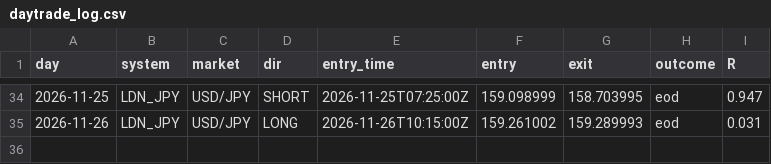
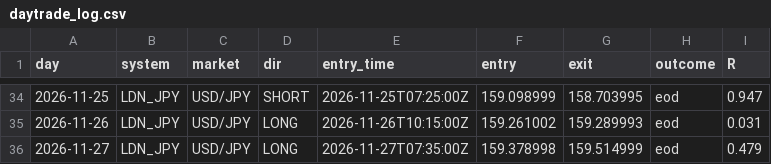
Before and after one commit to kamalelmesbahi45-design/trading-bot, a CSV file: data/daytrade_log.csv, drawn as a sheet; only a part is shown, gaps mark what is left out.

```diff
--- a/data/daytrade_log.csv
+++ b/data/daytrade_log.csv
@@ -35 +35,2 @@ day,system,market,dir,entry_time,entry,exit,outcome,R
 2026-11-26,LDN_JPY,USD/JPY,LONG,2026-11-26T10:15:00Z,159.261002,159.289993,eod,0.031
+2026-11-27,LDN_JPY,USD/JPY,LONG,2026-11-27T07:35:00Z,159.378998,159.514999,eod,0.479
```
Also changed, not shown: 2 other files.
